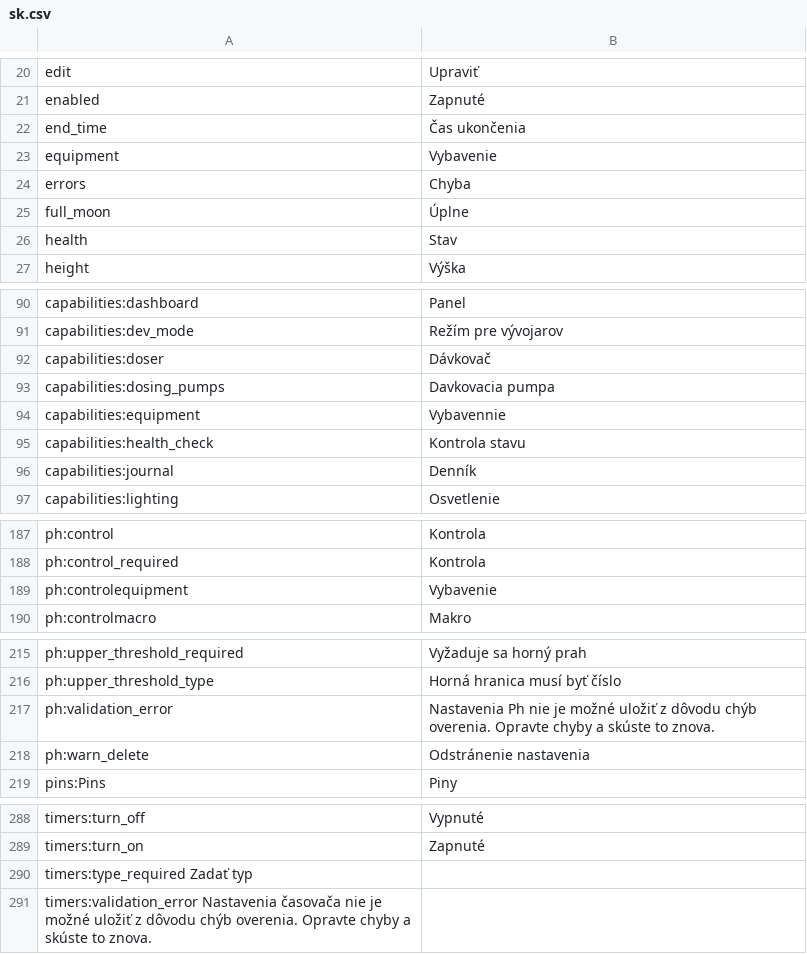
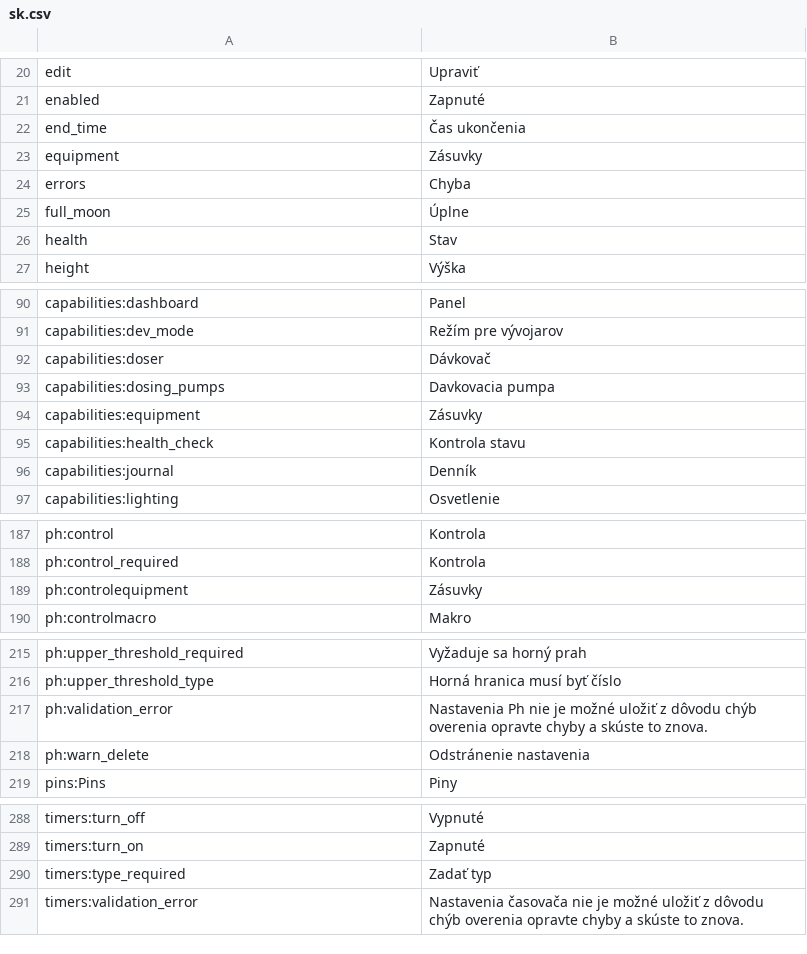
Before and after one commit to reef-pi/reef-pi, a CSV file: front-end/aktíva/preklady/sk.csv, drawn as a sheet; only a part is shown, gaps mark what is left out; the diff covers the shown part only.

Commit message:
Update sk.csv

```diff
--- a/front-end/aktíva/preklady/sk.csv
+++ b/front-end/aktíva/preklady/sk.csv
@@ -22,3 +22,3 @@ enabled,	Zapnuté
 end_time,	Čas ukončenia
-equipment,	Vybavenie
+equipment,	Zásuvky
 errors,	Chyba
@@ -93,3 +93,3 @@ capabilities:doser,	Dávkovač
 capabilities:dosing_pumps,	Davkovacia pumpa
-capabilities:equipment,	Vybavennie
+capabilities:equipment,	Zásuvky
 capabilities:health_check,	Kontrola stavu
@@ -188,3 +188,3 @@ ph:control,	Kontrola
 ph:control_required,	Kontrola
-ph:controlequipment,	Vybavenie
+ph:controlequipment,	Zásuvky
 ph:controlmacro,	Makro
@@ -216,3 +216,3 @@ ph:upper_threshold_required,	Vyžaduje sa horný prah
 ph:upper_threshold_type,	Horná hranica musí byť číslo
-ph:validation_error,	Nastavenia Ph nie je možné uložiť z dôvodu chýb overenia. Opravte chyby a skúste to znova.
+ph:validation_error,	Nastavenia Ph nie je možné uložiť z dôvodu chýb overenia opravte chyby a skúste to znova.
 ph:warn_delete,	Odstránenie nastavenia
@@ -289,3 +289,3 @@ timers:turn_off,	Vypnuté
 timers:turn_on,	Zapnuté
-timers:type_required	Zadať typ
-timers:validation_error	Nastavenia časovača nie je možné uložiť z dôvodu chýb overenia. Opravte chyby a skúste to znova.
+timers:type_required,	Zadať typ
+timers:validation_error,	Nastavenia časovača nie je možné uložiť z dôvodu chýb overenia opravte chyby a skúste to znova.
```
Also changed, not shown: 1 edited cell elsewhere in this file.
